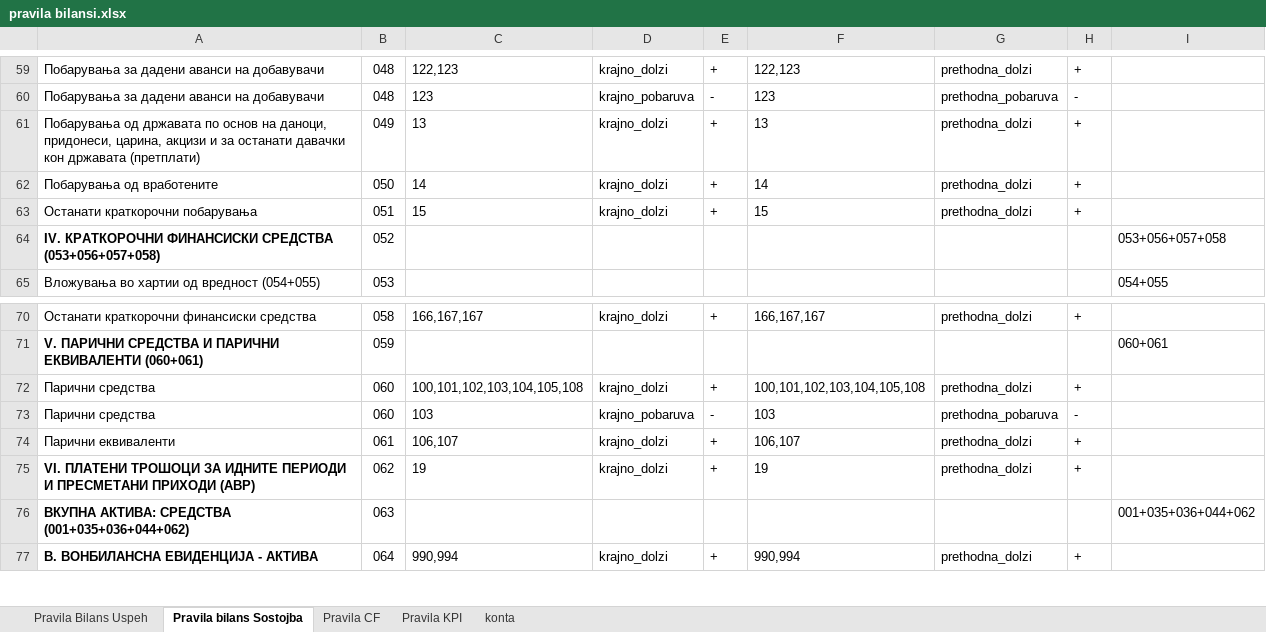
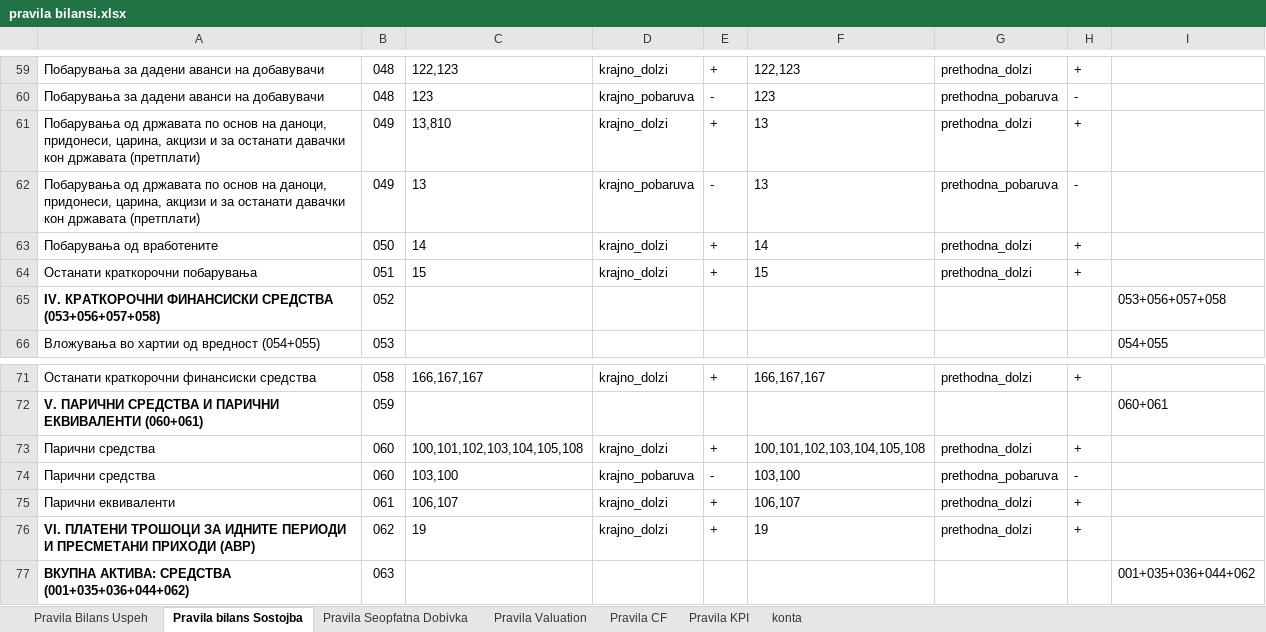
Before and after one commit to sigmaakaunting-cpu/SIGMA-ACCOUNTIG, an Excel workbook: pravila bilansi.xlsx, sheet Pravila bilans Sostojba, drawn as a sheet; only a part is shown, gaps mark what is left out; the shorter side is filled out with more unchanged rows; values as stored, in another font and other column widths than the file's, no borders; addresses are those after the commit; the diff names each change by its address in the sheet, - before the commit and + after, or states it on an @@ line.

```diff
--- a/pravila bilansi.xlsx (sheet Pravila bilans Sostojba)
+++ b/pravila bilansi.xlsx (sheet Pravila bilans Sostojba)
+sheet tab: Pravila Seopfatna Dobivka
+sheet tab: Pravila Valuation
+row 61: Побарувања од државата по основ на даноци, придонеси, царина, акцизи и за останати давачки кон државата (претплати) | 049 | 13,810 | krajno_dolzi | + | 13 | prethodna_dolzi | +
-D62: krajno_dolzi
+D62: krajno_pobaruva
-E62: +
+E62: -
-G62: prethodna_dolzi
+G62: prethodna_pobaruva
-H62: +
+H62: -
-C74: 103
+C74: 103,100
-F74: 103
+F74: 103,100
```
Also changed, not shown: sheet Pravila KPI.
